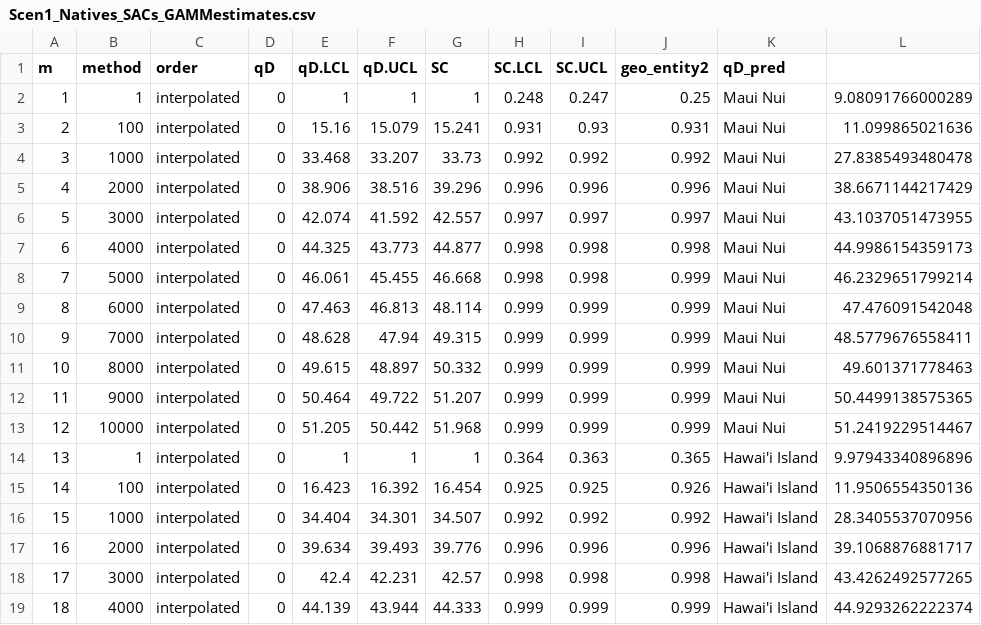
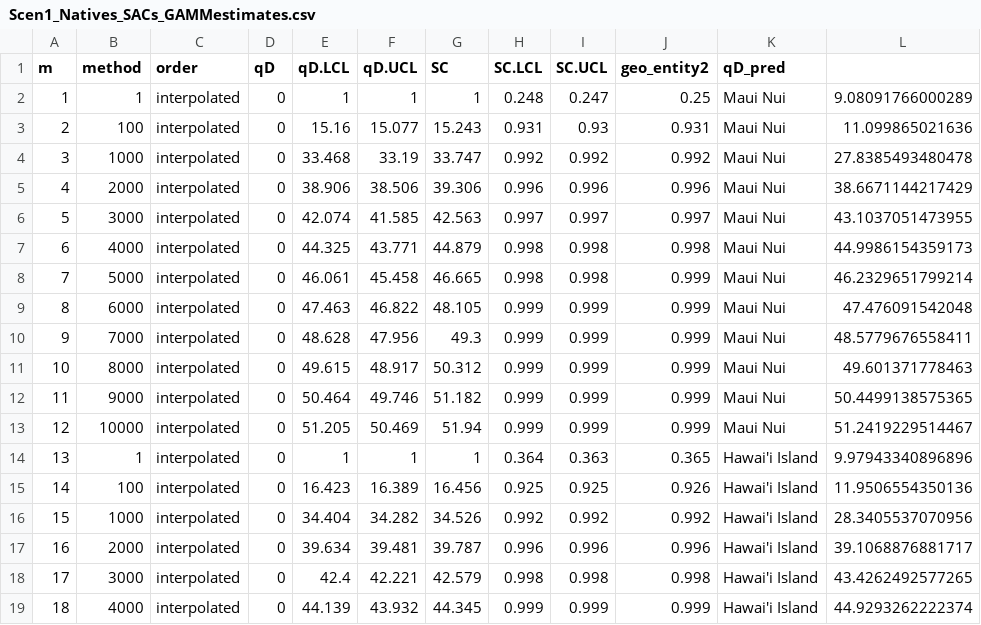
Before and after one commit to dylancraven/Hawaii_diversity, a CSV file: Cleaned_Data/Scen1_Natives_SACs_GAMMestimates.csv, drawn as a sheet; only a part is shown; the diff covers the shown part only.

```diff
--- a/Cleaned_Data/Scen1_Natives_SACs_GAMMestimates.csv
+++ b/Cleaned_Data/Scen1_Natives_SACs_GAMMestimates.csv
@@ -2,18 +2,18 @@
 "1",1,"interpolated",0,1,1,1,0.248,0.247,0.25,"Maui Nui",9.08091766000289
-"2",100,"interpolated",0,15.16,15.079,15.241,0.931,0.93,0.931,"Maui Nui",11.099865021636
-"3",1000,"interpolated",0,33.468,33.207,33.73,0.992,0.992,0.992,"Maui Nui",27.8385493480478
-"4",2000,"interpolated",0,38.906,38.516,39.296,0.996,0.996,0.996,"Maui Nui",38.6671144217429
-"5",3000,"interpolated",0,42.074,41.592,42.557,0.997,0.997,0.997,"Maui Nui",43.1037051473955
-"6",4000,"interpolated",0,44.325,43.773,44.877,0.998,0.998,0.998,"Maui Nui",44.9986154359173
-"7",5000,"interpolated",0,46.061,45.455,46.668,0.998,0.998,0.999,"Maui Nui",46.2329651799214
-"8",6000,"interpolated",0,47.463,46.813,48.114,0.999,0.999,0.999,"Maui Nui",47.476091542048
-"9",7000,"interpolated",0,48.628,47.94,49.315,0.999,0.999,0.999,"Maui Nui",48.5779676558411
-"10",8000,"interpolated",0,49.615,48.897,50.332,0.999,0.999,0.999,"Maui Nui",49.601371778463
-"11",9000,"interpolated",0,50.464,49.722,51.207,0.999,0.999,0.999,"Maui Nui",50.4499138575365
-"12",10000,"interpolated",0,51.205,50.442,51.968,0.999,0.999,0.999,"Maui Nui",51.2419229514467
+"2",100,"interpolated",0,15.16,15.077,15.243,0.931,0.93,0.931,"Maui Nui",11.099865021636
+"3",1000,"interpolated",0,33.468,33.19,33.747,0.992,0.992,0.992,"Maui Nui",27.8385493480478
+"4",2000,"interpolated",0,38.906,38.506,39.306,0.996,0.996,0.996,"Maui Nui",38.6671144217429
+"5",3000,"interpolated",0,42.074,41.585,42.563,0.997,0.997,0.997,"Maui Nui",43.1037051473955
+"6",4000,"interpolated",0,44.325,43.771,44.879,0.998,0.998,0.998,"Maui Nui",44.9986154359173
+"7",5000,"interpolated",0,46.061,45.458,46.665,0.998,0.998,0.999,"Maui Nui",46.2329651799214
+"8",6000,"interpolated",0,47.463,46.822,48.105,0.999,0.999,0.999,"Maui Nui",47.476091542048
+"9",7000,"interpolated",0,48.628,47.956,49.3,0.999,0.999,0.999,"Maui Nui",48.5779676558411
+"10",8000,"interpolated",0,49.615,48.917,50.312,0.999,0.999,0.999,"Maui Nui",49.601371778463
+"11",9000,"interpolated",0,50.464,49.746,51.182,0.999,0.999,0.999,"Maui Nui",50.4499138575365
+"12",10000,"interpolated",0,51.205,50.469,51.94,0.999,0.999,0.999,"Maui Nui",51.2419229514467
 "13",1,"interpolated",0,1,1,1,0.364,0.363,0.365,"Hawai'i Island",9.97943340896896
-"14",100,"interpolated",0,16.423,16.392,16.454,0.925,0.925,0.926,"Hawai'i Island",11.9506554350136
-"15",1000,"interpolated",0,34.404,34.301,34.507,0.992,0.992,0.992,"Hawai'i Island",28.3405537070956
-"16",2000,"interpolated",0,39.634,39.493,39.776,0.996,0.996,0.996,"Hawai'i Island",39.1068876881717
-"17",3000,"interpolated",0,42.4,42.231,42.57,0.998,0.998,0.998,"Hawai'i Island",43.4262492577265
-"18",4000,"interpolated",0,44.139,43.944,44.333,0.999,0.999,0.999,"Hawai'i Island",44.9293262222374
+"14",100,"interpolated",0,16.423,16.389,16.456,0.925,0.925,0.926,"Hawai'i Island",11.9506554350136
+"15",1000,"interpolated",0,34.404,34.282,34.526,0.992,0.992,0.992,"Hawai'i Island",28.3405537070956
+"16",2000,"interpolated",0,39.634,39.481,39.787,0.996,0.996,0.996,"Hawai'i Island",39.1068876881717
+"17",3000,"interpolated",0,42.4,42.221,42.579,0.998,0.998,0.998,"Hawai'i Island",43.4262492577265
+"18",4000,"interpolated",0,44.139,43.932,44.345,0.999,0.999,0.999,"Hawai'i Island",44.9293262222374
```
Also changed, not shown: 59 edited cells elsewhere in this file, Cleaned_Data/HawIslandsAbundance_2SizeClasses_100plus.csv, Cleaned_Data/Hawaii_mapdata.csv, 26 other files.
